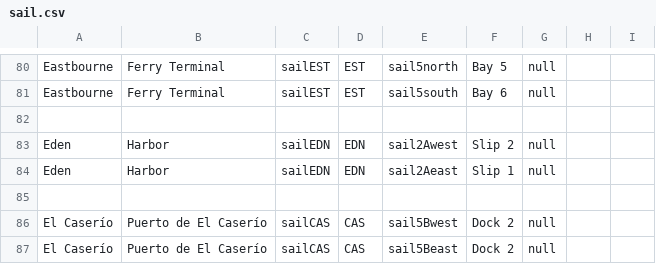
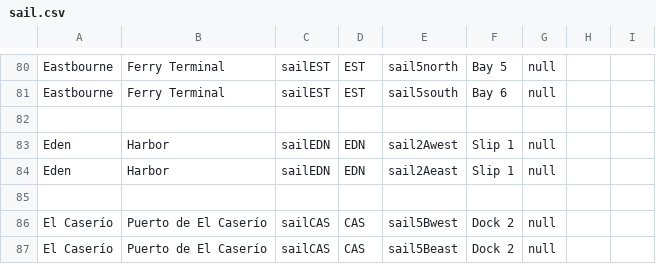
Before and after one commit to KittyCat11231/Feline-Holdings, a CSV file: src/intraroute/data/ui/stops/sail.csv, drawn as a sheet; only a part is shown, gaps mark what is left out.

Commit message:
data update

```diff
--- a/src/intraroute/data/ui/stops/sail.csv
+++ b/src/intraroute/data/ui/stops/sail.csv
@@ -82,3 +82,3 @@ Eastbourne,Ferry Terminal,sailEST,EST,sail5south,Bay 6,null,,
 ,,,,,,,,
-Eden,Harbor,sailEDN,EDN,sail2Awest,Slip 2,null,,
+Eden,Harbor,sailEDN,EDN,sail2Awest,Slip 1,null,,
 Eden,Harbor,sailEDN,EDN,sail2Aeast,Slip 1,null,,
```
Also changed, not shown: 1 other file.
